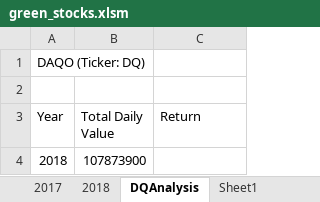
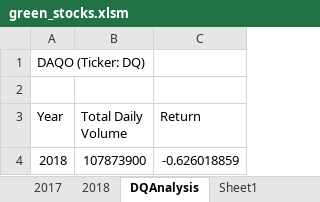
Before and after one commit to GManage/Stock-Analysis, an Excel workbook: green_stocks.xlsm, sheet DQAnalysis, drawn as a sheet; values as stored, in another font and other column widths than the file's, no borders; the diff names each change by its address in the sheet, - before the commit and + after, or states it on an @@ line.

Commit message:
Add files via upload
Fixed Macro error to run correctly on DQAnalysis

```diff
--- a/green_stocks.xlsm (sheet DQAnalysis)
+++ b/green_stocks.xlsm (sheet DQAnalysis)
-B3: Total Daily Value
+B3: Total Daily Volume
-C4 (Return): (empty)
+C4 (Return): -0.626018859
```
